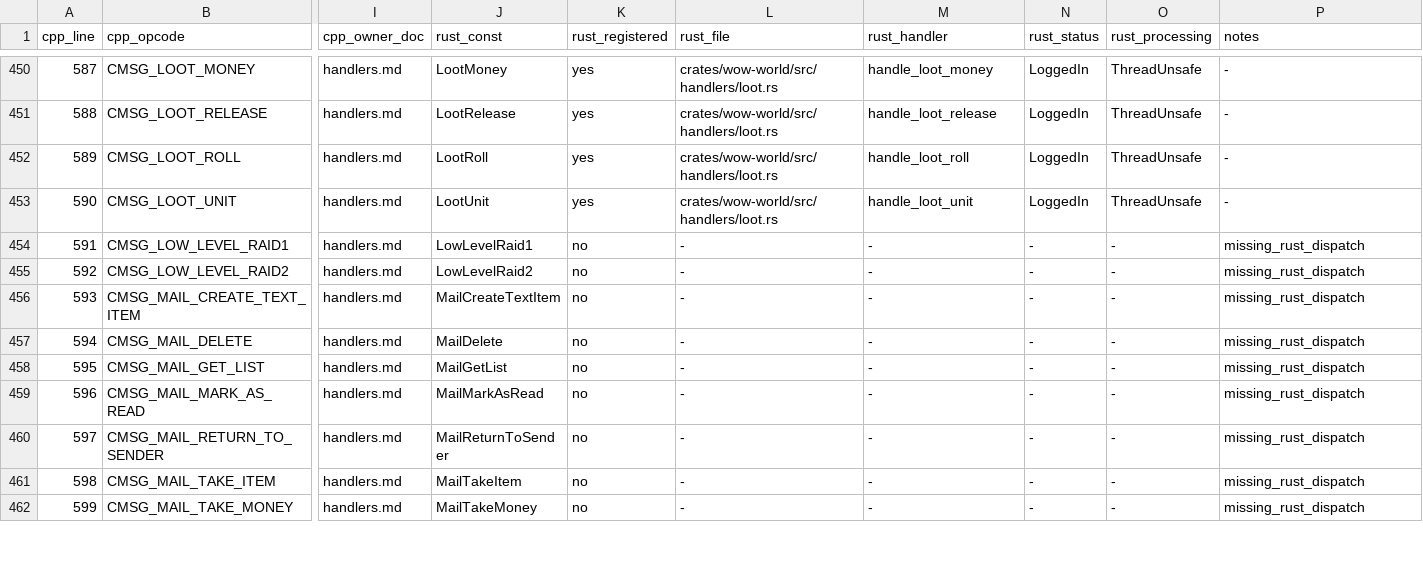
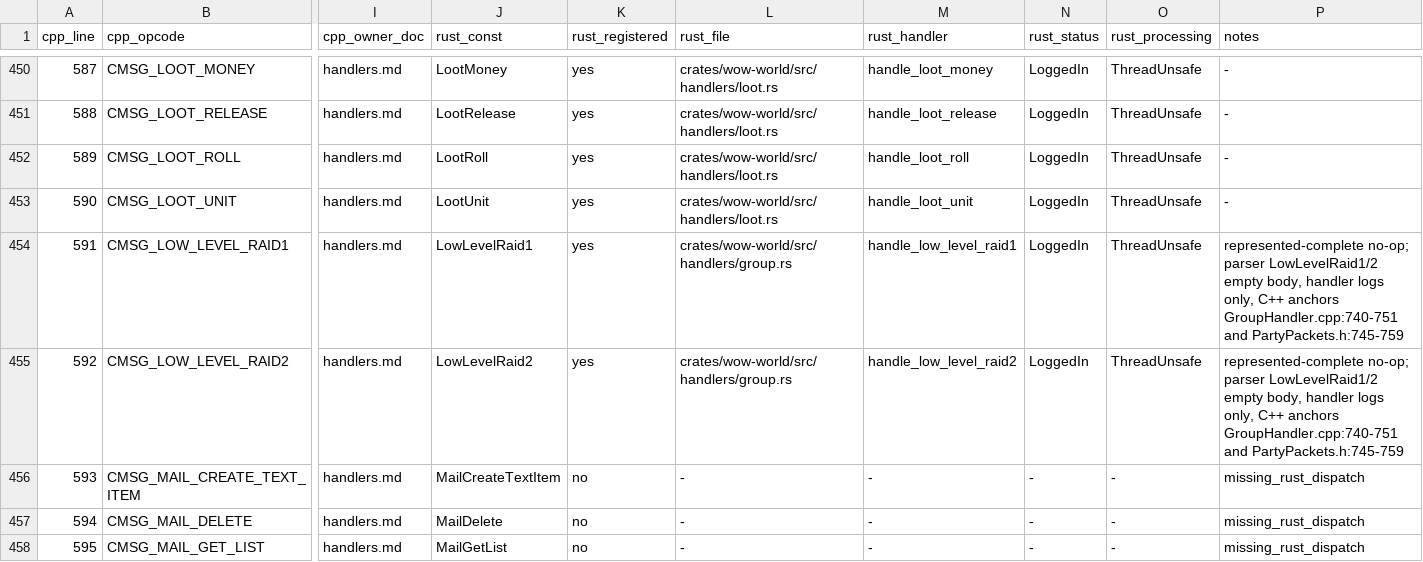
Before and after one commit to alseif0x/rustycore, a TSV file: docs/migration/inventory/cpp-client-handlers.tsv, drawn as a sheet; only a part is shown, gaps mark what is left out; the shorter side is filled out with more unchanged rows; the diff names each change by its address in the sheet, - before the commit and + after, or states it on an @@ line.

Commit message:
Represent R8 low level raid no-op handlers

```diff
--- a/docs/migration/inventory/cpp-client-handlers.tsv
+++ b/docs/migration/inventory/cpp-client-handlers.tsv
-K454:K455 (rust_registered): no
+K454:K455 (rust_registered): yes
-L454:L455 (rust_file): -
+L454:L455 (rust_file): crates/wow-world/src/handlers/group.rs
-M454 (rust_handler): -
+M454 (rust_handler): handle_low_level_raid1
-N454:N455 (rust_status): -
+N454:N455 (rust_status): LoggedIn
-O454:O455 (rust_processing): -
+O454:O455 (rust_processing): ThreadUnsafe
-P454:P455 (notes): missing_rust_dispatch
+P454:P455 (notes): represented-complete no-op; parser LowLevelRaid1/2 empty body, handler logs only, C++ anchors GroupHandler.cpp:740-751 and PartyPackets.h:745-759
-M455 (rust_handler): -
+M455 (rust_handler): handle_low_level_raid2
```
Also changed, not shown: docs/migration/inventory/r3-opcodes-registry.tsv, 8 other files.
